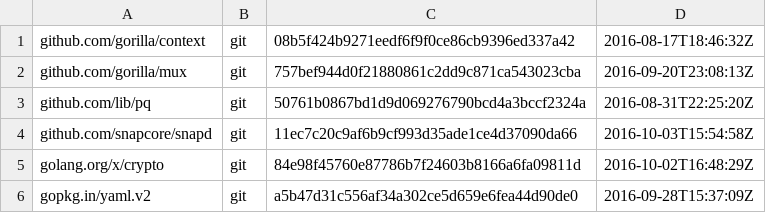
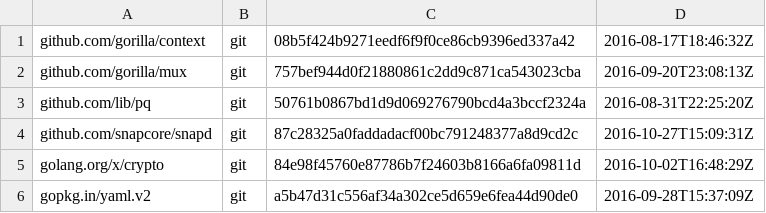
Before and after one commit to canonical/serial-vault, a TSV file: dependencies.tsv, drawn as a sheet.

```diff
--- a/dependencies.tsv
+++ b/dependencies.tsv
@@ -3,3 +3,3 @@ github.com/gorilla/mux	git	757bef944d0f21880861c2dd9c871ca543023cba	2016-09-20T2
 github.com/lib/pq	git	50761b0867bd1d9d069276790bcd4a3bccf2324a	2016-08-31T22:25:20Z
-github.com/snapcore/snapd	git	11ec7c20c9af6b9cf993d35ade1ce4d37090da66	2016-10-03T15:54:58Z
+github.com/snapcore/snapd	git	87c28325a0faddadacf00bc791248377a8d9cd2c	2016-10-27T15:09:31Z
 golang.org/x/crypto	git	84e98f45760e87786b7f24603b8166a6fa09811d	2016-10-02T16:48:29Z
```
Also changed, not shown: 3 other files.
